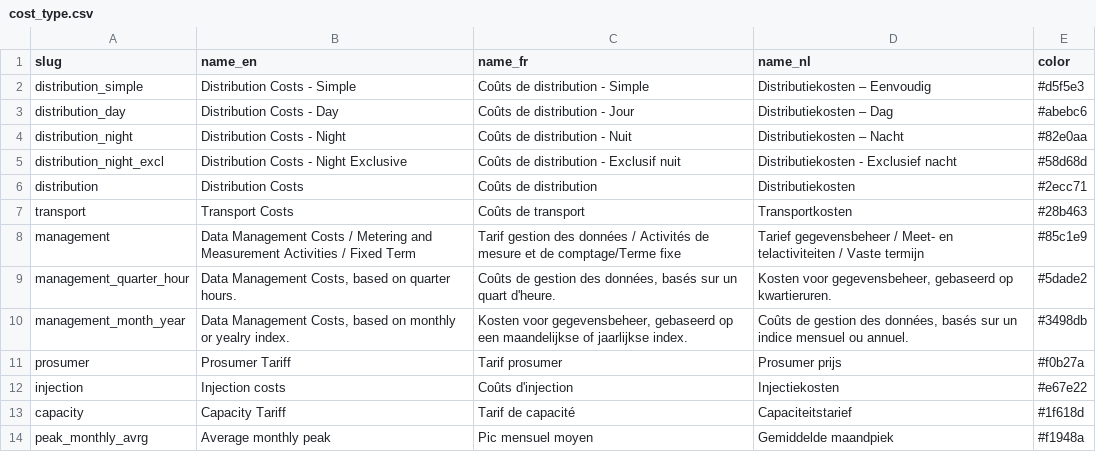
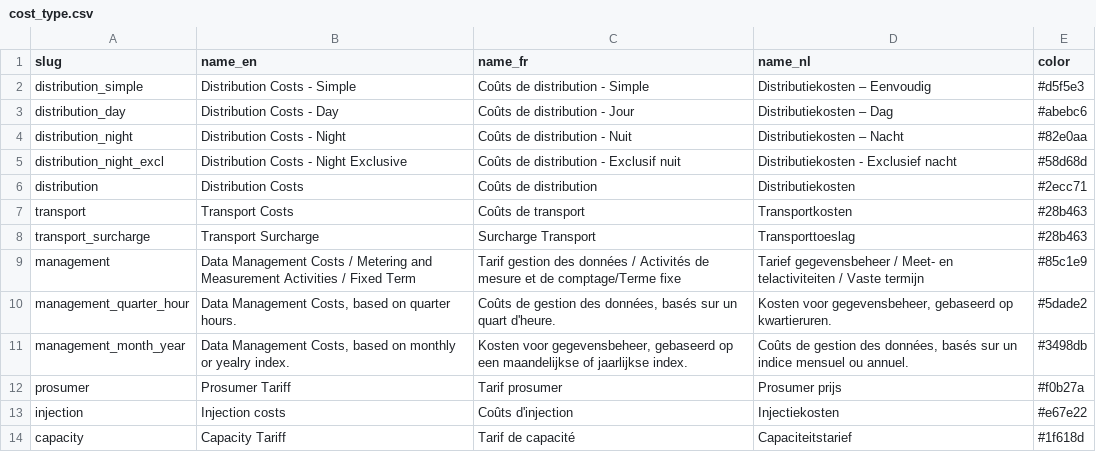
Before and after one commit to open4ip/powa-pub, a CSV file: data/cost_type.csv, drawn as a sheet; only a part is shown; the shorter side is filled out with more unchanged rows.

```diff
--- a/data/cost_type.csv
+++ b/data/cost_type.csv
@@ -7,2 +7,3 @@ distribution,Distribution Costs,Coûts de distribution,Distributiekosten,#2ecc71
 transport,Transport Costs,Coûts de transport,Transportkosten,#28b463
+transport_surcharge,Transport Surcharge,Surcharge Transport,Transporttoeslag,#28b463
 management,Data Management Costs / Metering and Measurement Activities / Fixed Term,Tarif gestion des données / Activités de mesure et de comptage/Terme fixe,Tarief gegevensbeheer / Meet- en telactiviteiten / Vaste termijn,#85c1e9
```
Also changed, not shown: 2 other files.
